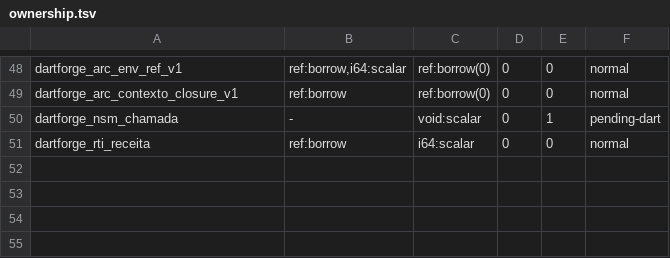
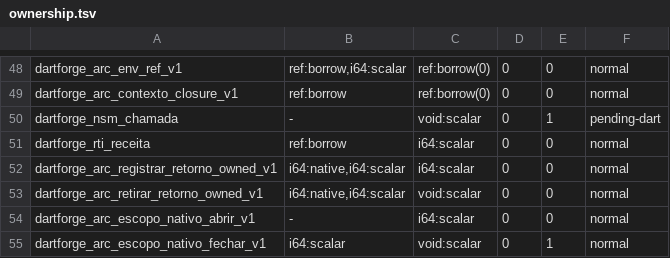
Before and after one commit to insinfo/dartforge, a TSV file: crates/runtime/ownership.tsv, drawn as a sheet; only a part is shown, gaps mark what is left out.

Commit message:
Adapta retornos Owned de callbacks às fronteiras nativas e prova seu escopo AOT

```diff
--- a/crates/runtime/ownership.tsv
+++ b/crates/runtime/ownership.tsv
@@ -51 +51,5 @@ dartforge_nsm_chamada	-	void:scalar	0	1	pending-dart
 dartforge_rti_receita	ref:borrow	i64:scalar	0	0	normal
+dartforge_arc_registrar_retorno_owned_v1	i64:native,i64:scalar	i64:scalar	0	0	normal
+dartforge_arc_retirar_retorno_owned_v1	i64:native,i64:scalar	void:scalar	0	0	normal
+dartforge_arc_escopo_nativo_abrir_v1	-	i64:scalar	0	0	normal
+dartforge_arc_escopo_nativo_fechar_v1	i64:scalar	void:scalar	0	1	normal
```
Also changed, not shown: crates/runtime/efeitos.tsv, 8 other files.
